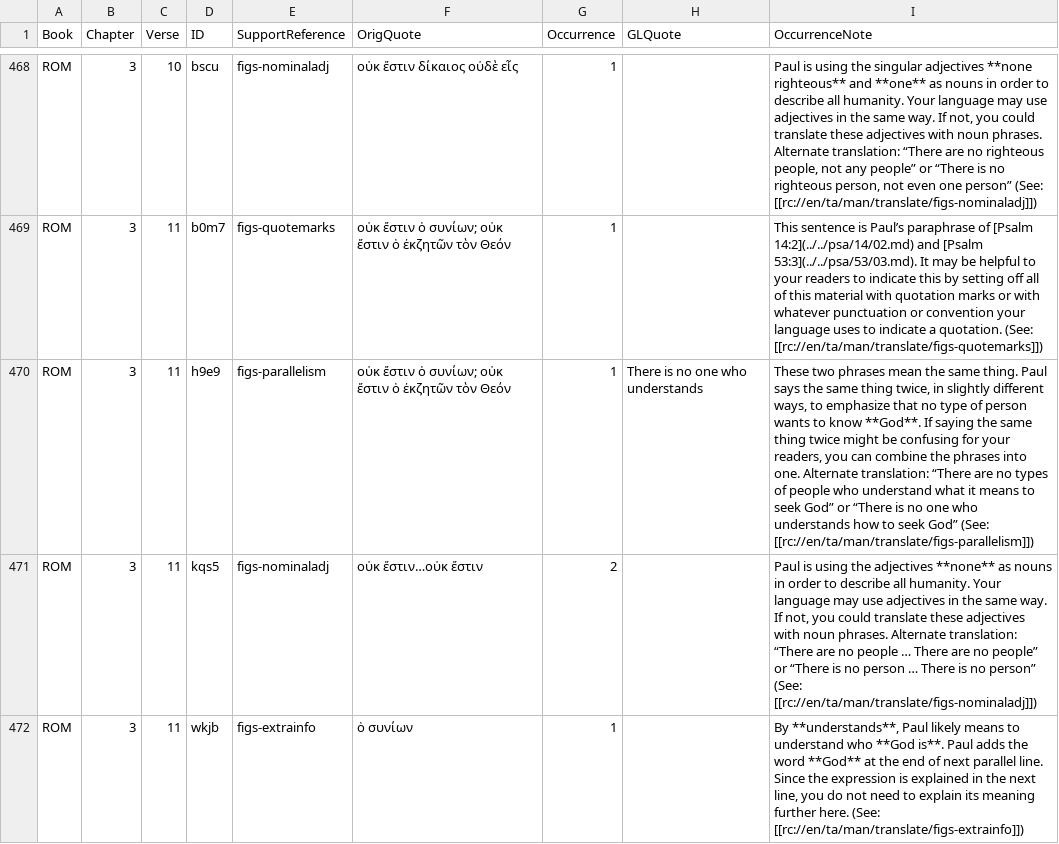
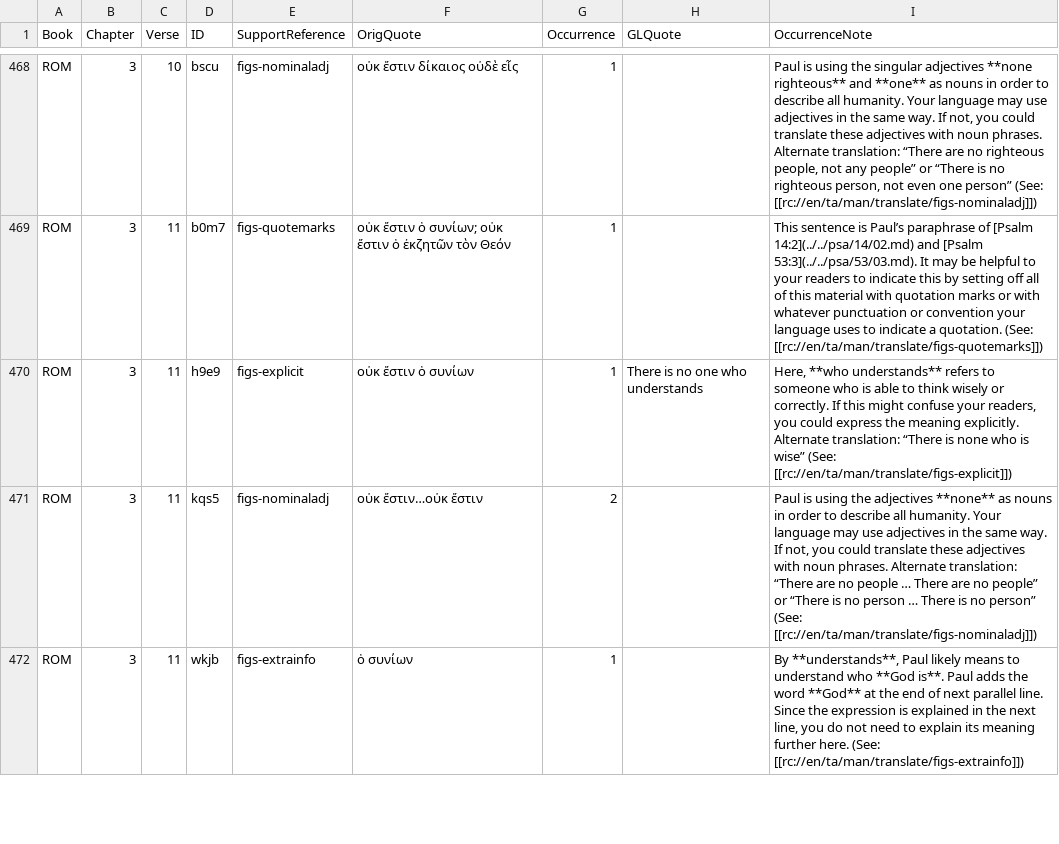
Before and after one commit to richmahn/en_tn, a TSV file: en_tn_46-ROM.tsv, drawn as a sheet; only a part is shown, gaps mark what is left out.

Commit message:
Edit 'en_tn_46-ROM.tsv' using 'tc-create-app'

```diff
--- a/en_tn_46-ROM.tsv
+++ b/en_tn_46-ROM.tsv
@@ -469,3 +469,3 @@ ROM	3	10	bscu	figs-nominaladj	οὐκ ἔστιν δίκαιος οὐδὲ ε
 ROM	3	11	b0m7	figs-quotemarks	οὐκ ἔστιν ὁ συνίων; οὐκ ἔστιν ὁ ἐκζητῶν τὸν Θεόν	1		This sentence is Paul’s paraphrase of [Psalm 14:2](../../psa/14/02.md) and [Psalm 53:3](../../psa/53/03.md). It may be helpful to your readers to indicate this by setting off all of this material with quotation marks or with whatever punctuation or convention your language uses to indicate a quotation. (See: [[rc://en/ta/man/translate/figs-quotemarks]])
-ROM	3	11	h9e9	figs-parallelism	οὐκ ἔστιν ὁ συνίων; οὐκ ἔστιν ὁ ἐκζητῶν τὸν Θεόν	1	There is no one who understands	These two phrases mean the same thing. Paul says the same thing twice, in slightly different ways, to emphasize that no type of person wants to know **God**. If saying the same thing twice might be confusing for your readers, you can combine the phrases into one. Alternate translation: “There are no types of people who understand what it means to seek God” or “There is no one who understands how to seek God” (See: [[rc://en/ta/man/translate/figs-parallelism]])
+ROM	3	11	h9e9	figs-explicit	οὐκ ἔστιν ὁ συνίων	1	There is no one who understands	Here, **who understands** refers to someone who is able to think wisely or correctly. If this might confuse your readers, you could express the meaning explicitly. Alternate translation: “There is none who is wise” (See: [[rc://en/ta/man/translate/figs-explicit]])
 ROM	3	11	kqs5	figs-nominaladj	οὐκ ἔστιν…οὐκ ἔστιν	2		Paul is using the adjectives **none** as nouns in order to describe all humanity. Your language may use adjectives in the same way. If not, you could translate these adjectives with noun phrases. Alternate translation: “There are no people … There are no people” or “There is no person … There is no person” (See: [[rc://en/ta/man/translate/figs-nominaladj]])
```
